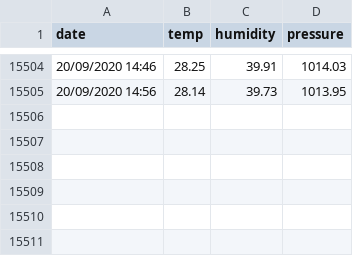
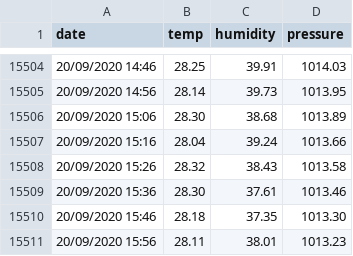
Before and after one commit to Stramon1um/shiny_app, a CSV file: meteo.csv, drawn as a sheet; only a part is shown, gaps mark what is left out.

Commit message:
update meteo.csv

```diff
--- a/meteo.csv
+++ b/meteo.csv
@@ -15505 +15505,7 @@ date;temp;humidity;pressure
 20/09/2020 14:56;28.14;39.73;1013.95
+20/09/2020 15:06;28.30;38.68;1013.89
+20/09/2020 15:16;28.04;39.24;1013.66
+20/09/2020 15:26;28.32;38.43;1013.58
+20/09/2020 15:36;28.30;37.61;1013.46
+20/09/2020 15:46;28.18;37.35;1013.30
+20/09/2020 15:56;28.11;38.01;1013.23
```
